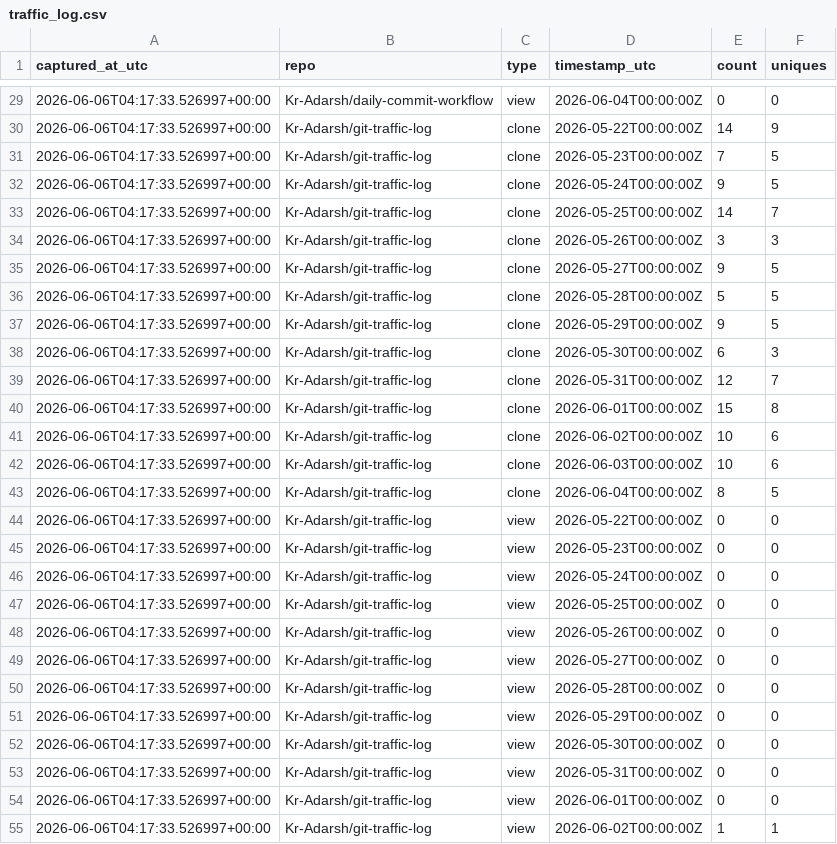
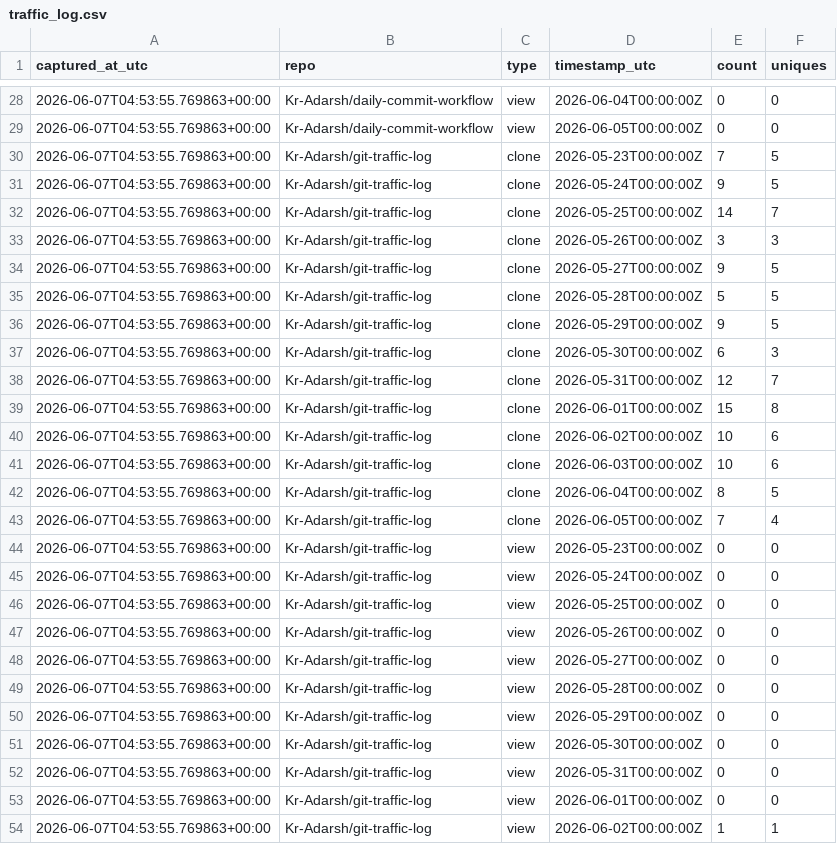
Before and after one commit to Kr-Adarsh/git-traffic-log, a CSV file: traffic/traffic_log.csv, drawn as a sheet; only a part is shown, gaps mark what is left out; the diff covers the shown part only.

```diff
--- a/traffic/traffic_log.csv
+++ b/traffic/traffic_log.csv
@@ -29,27 +28,27 @@ captured_at_utc,repo,type,timestamp_utc,count,uniques
-2026-06-06T04:17:33.526997+00:00,Kr-Adarsh/daily-commit-workflow,view,2026-06-04T00:00:00Z,0,0
-2026-06-06T04:17:33.526997+00:00,Kr-Adarsh/git-traffic-log,clone,2026-05-22T00:00:00Z,14,9
-2026-06-06T04:17:33.526997+00:00,Kr-Adarsh/git-traffic-log,clone,2026-05-23T00:00:00Z,7,5
-2026-06-06T04:17:33.526997+00:00,Kr-Adarsh/git-traffic-log,clone,2026-05-24T00:00:00Z,9,5
-2026-06-06T04:17:33.526997+00:00,Kr-Adarsh/git-traffic-log,clone,2026-05-25T00:00:00Z,14,7
-2026-06-06T04:17:33.526997+00:00,Kr-Adarsh/git-traffic-log,clone,2026-05-26T00:00:00Z,3,3
-2026-06-06T04:17:33.526997+00:00,Kr-Adarsh/git-traffic-log,clone,2026-05-27T00:00:00Z,9,5
-2026-06-06T04:17:33.526997+00:00,Kr-Adarsh/git-traffic-log,clone,2026-05-28T00:00:00Z,5,5
-2026-06-06T04:17:33.526997+00:00,Kr-Adarsh/git-traffic-log,clone,2026-05-29T00:00:00Z,9,5
-2026-06-06T04:17:33.526997+00:00,Kr-Adarsh/git-traffic-log,clone,2026-05-30T00:00:00Z,6,3
-2026-06-06T04:17:33.526997+00:00,Kr-Adarsh/git-traffic-log,clone,2026-05-31T00:00:00Z,12,7
-2026-06-06T04:17:33.526997+00:00,Kr-Adarsh/git-traffic-log,clone,2026-06-01T00:00:00Z,15,8
-2026-06-06T04:17:33.526997+00:00,Kr-Adarsh/git-traffic-log,clone,2026-06-02T00:00:00Z,10,6
-2026-06-06T04:17:33.526997+00:00,Kr-Adarsh/git-traffic-log,clone,2026-06-03T00:00:00Z,10,6
-2026-06-06T04:17:33.526997+00:00,Kr-Adarsh/git-traffic-log,clone,2026-06-04T00:00:00Z,8,5
-2026-06-06T04:17:33.526997+00:00,Kr-Adarsh/git-traffic-log,view,2026-05-22T00:00:00Z,0,0
-2026-06-06T04:17:33.526997+00:00,Kr-Adarsh/git-traffic-log,view,2026-05-23T00:00:00Z,0,0
-2026-06-06T04:17:33.526997+00:00,Kr-Adarsh/git-traffic-log,view,2026-05-24T00:00:00Z,0,0
-2026-06-06T04:17:33.526997+00:00,Kr-Adarsh/git-traffic-log,view,2026-05-25T00:00:00Z,0,0
-2026-06-06T04:17:33.526997+00:00,Kr-Adarsh/git-traffic-log,view,2026-05-26T00:00:00Z,0,0
-2026-06-06T04:17:33.526997+00:00,Kr-Adarsh/git-traffic-log,view,2026-05-27T00:00:00Z,0,0
-2026-06-06T04:17:33.526997+00:00,Kr-Adarsh/git-traffic-log,view,2026-05-28T00:00:00Z,0,0
-2026-06-06T04:17:33.526997+00:00,Kr-Adarsh/git-traffic-log,view,2026-05-29T00:00:00Z,0,0
-2026-06-06T04:17:33.526997+00:00,Kr-Adarsh/git-traffic-log,view,2026-05-30T00:00:00Z,0,0
-2026-06-06T04:17:33.526997+00:00,Kr-Adarsh/git-traffic-log,view,2026-05-31T00:00:00Z,0,0
-2026-06-06T04:17:33.526997+00:00,Kr-Adarsh/git-traffic-log,view,2026-06-01T00:00:00Z,0,0
-2026-06-06T04:17:33.526997+00:00,Kr-Adarsh/git-traffic-log,view,2026-06-02T00:00:00Z,1,1
+2026-06-07T04:53:55.769863+00:00,Kr-Adarsh/daily-commit-workflow,view,2026-06-04T00:00:00Z,0,0
+2026-06-07T04:53:55.769863+00:00,Kr-Adarsh/daily-commit-workflow,view,2026-06-05T00:00:00Z,0,0
+2026-06-07T04:53:55.769863+00:00,Kr-Adarsh/git-traffic-log,clone,2026-05-23T00:00:00Z,7,5
+2026-06-07T04:53:55.769863+00:00,Kr-Adarsh/git-traffic-log,clone,2026-05-24T00:00:00Z,9,5
+2026-06-07T04:53:55.769863+00:00,Kr-Adarsh/git-traffic-log,clone,2026-05-25T00:00:00Z,14,7
+2026-06-07T04:53:55.769863+00:00,Kr-Adarsh/git-traffic-log,clone,2026-05-26T00:00:00Z,3,3
+2026-06-07T04:53:55.769863+00:00,Kr-Adarsh/git-traffic-log,clone,2026-05-27T00:00:00Z,9,5
+2026-06-07T04:53:55.769863+00:00,Kr-Adarsh/git-traffic-log,clone,2026-05-28T00:00:00Z,5,5
+2026-06-07T04:53:55.769863+00:00,Kr-Adarsh/git-traffic-log,clone,2026-05-29T00:00:00Z,9,5
+2026-06-07T04:53:55.769863+00:00,Kr-Adarsh/git-traffic-log,clone,2026-05-30T00:00:00Z,6,3
+2026-06-07T04:53:55.769863+00:00,Kr-Adarsh/git-traffic-log,clone,2026-05-31T00:00:00Z,12,7
+2026-06-07T04:53:55.769863+00:00,Kr-Adarsh/git-traffic-log,clone,2026-06-01T00:00:00Z,15,8
+2026-06-07T04:53:55.769863+00:00,Kr-Adarsh/git-traffic-log,clone,2026-06-02T00:00:00Z,10,6
+2026-06-07T04:53:55.769863+00:00,Kr-Adarsh/git-traffic-log,clone,2026-06-03T00:00:00Z,10,6
+2026-06-07T04:53:55.769863+00:00,Kr-Adarsh/git-traffic-log,clone,2026-06-04T00:00:00Z,8,5
+2026-06-07T04:53:55.769863+00:00,Kr-Adarsh/git-traffic-log,clone,2026-06-05T00:00:00Z,7,4
+2026-06-07T04:53:55.769863+00:00,Kr-Adarsh/git-traffic-log,view,2026-05-23T00:00:00Z,0,0
+2026-06-07T04:53:55.769863+00:00,Kr-Adarsh/git-traffic-log,view,2026-05-24T00:00:00Z,0,0
+2026-06-07T04:53:55.769863+00:00,Kr-Adarsh/git-traffic-log,view,2026-05-25T00:00:00Z,0,0
+2026-06-07T04:53:55.769863+00:00,Kr-Adarsh/git-traffic-log,view,2026-05-26T00:00:00Z,0,0
+2026-06-07T04:53:55.769863+00:00,Kr-Adarsh/git-traffic-log,view,2026-05-27T00:00:00Z,0,0
+2026-06-07T04:53:55.769863+00:00,Kr-Adarsh/git-traffic-log,view,2026-05-28T00:00:00Z,0,0
+2026-06-07T04:53:55.769863+00:00,Kr-Adarsh/git-traffic-log,view,2026-05-29T00:00:00Z,0,0
+2026-06-07T04:53:55.769863+00:00,Kr-Adarsh/git-traffic-log,view,2026-05-30T00:00:00Z,0,0
+2026-06-07T04:53:55.769863+00:00,Kr-Adarsh/git-traffic-log,view,2026-05-31T00:00:00Z,0,0
+2026-06-07T04:53:55.769863+00:00,Kr-Adarsh/git-traffic-log,view,2026-06-01T00:00:00Z,0,0
+2026-06-07T04:53:55.769863+00:00,Kr-Adarsh/git-traffic-log,view,2026-06-02T00:00:00Z,1,1
```
Also changed, not shown: 2 added rows, 2 removed rows and 27 edited cells elsewhere in this file.
